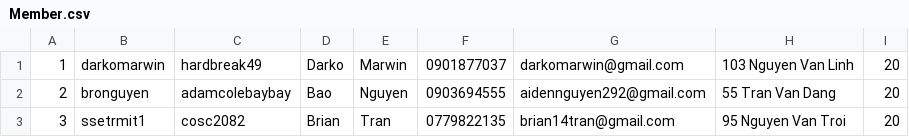
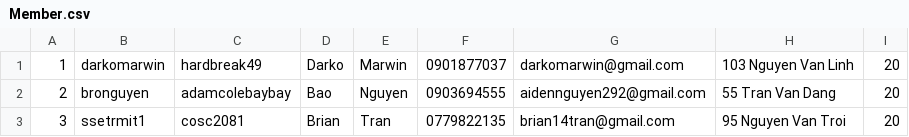
Before and after one commit to L3Bao/APT-SED-GroupAssignment, a CSV file: Storage/Member.csv, drawn as a sheet.

```diff
--- a/Storage/Member.csv
+++ b/Storage/Member.csv
@@ -2,2 +2,2 @@
 2,bronguyen,adamcolebaybay,Bao,Nguyen,0903694555,aidennguyen292@gmail.com,55 Tran Van Dang,20
-3,ssetrmit1,cosc2082,Brian,Tran,0779822135,brian14tran@gmail.com,95 Nguyen Van Troi,20
+3,ssetrmit1,cosc2081,Brian,Tran,0779822135,brian14tran@gmail.com,95 Nguyen Van Troi,20
```
Also changed, not shown: 7 other files.
